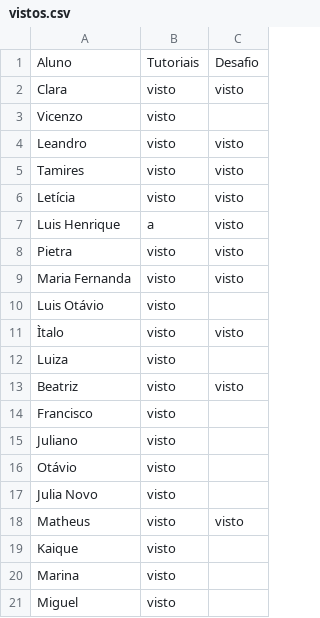
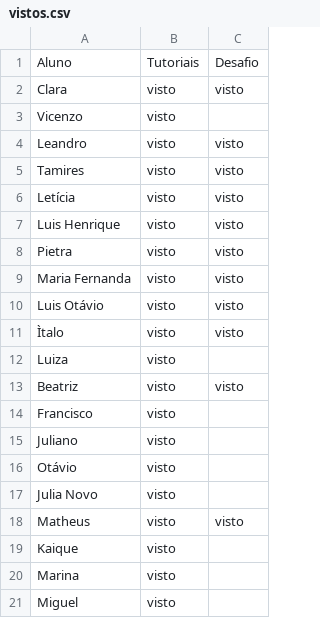
Before and after one commit to wellifabio/senai2026, a CSV file: ds/turmas/2DES_A/4º Semestre/03-ppdm2/aula05/vistos.csv, drawn as a sheet.

Commit message:
visto

```diff
--- a/ds/turmas/2DES_A/4º Semestre/03-ppdm2/aula05/vistos.csv
+++ b/ds/turmas/2DES_A/4º Semestre/03-ppdm2/aula05/vistos.csv
@@ -6,6 +6,6 @@ Tamires, visto, visto
 Letícia, visto, visto
-Luis Henrique, a, visto
+Luis Henrique, visto, visto
 Pietra, visto, visto
 Maria Fernanda, visto, visto
-Luis Otávio, visto,
+Luis Otávio, visto, visto
 Ìtalo, visto, visto
```
